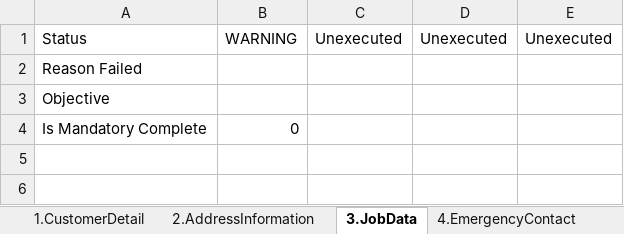
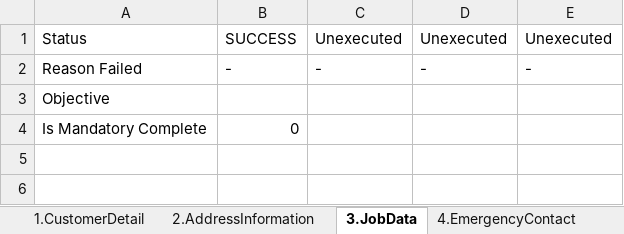
Before and after one commit to qcadins/DemoWorkflow, an Excel workbook: Excel/2.1.1 CustomerDataCompletion-Personal - Customer.xlsx, sheet 3.JobData, drawn as a sheet; only a part is shown; values as stored, in another font and other column widths than the file's, no borders; removed rows and columns are numbered as before the commit, all else as after; the diff names each change by its address in the sheet, - before the commit and + after, or states it on an @@ line.

```diff
--- a/Excel/2.1.1 CustomerDataCompletion-Personal - Customer.xlsx (sheet 3.JobData)
+++ b/Excel/2.1.1 CustomerDataCompletion-Personal - Customer.xlsx (sheet 3.JobData)
-B1: WARNING
+B1: SUCCESS
-row 2: Reason Failed
+row 2: Reason Failed | - | - | - | -
```
Also changed, not shown: sheet 1.CustomerDetail, sheet 2.AddressInformation, sheet 5.FinancialData, sheet 6.CustomerAsset, sheet 4.EmergencyContact, sheet 7.OtherAttribute, Excel/2.1 DataFile_NAP_CF4W.xlsx, Excel/2.1.2 CustomerDataCompletion-Personal - Family.xlsm, 2 other files.
